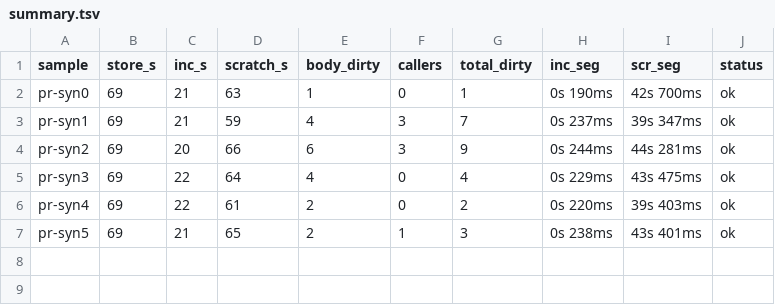
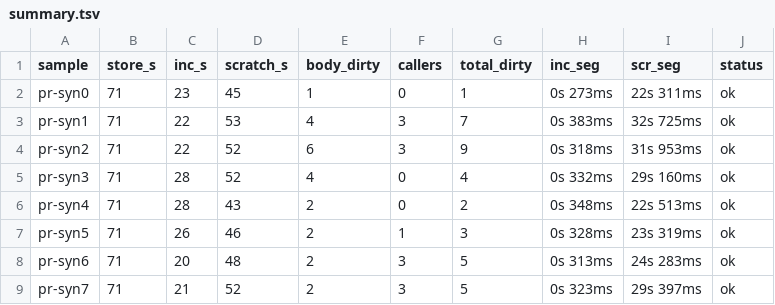
Before and after one commit to thanhtoantnt/clearblue-tests, a TSV file: results/libjpeg-turbo/summary.tsv, drawn as a sheet.

```diff
--- a/results/libjpeg-turbo/summary.tsv
+++ b/results/libjpeg-turbo/summary.tsv
@@ -1,7 +1,9 @@
 sample	store_s	inc_s	scratch_s	body_dirty	callers	total_dirty	inc_seg	scr_seg	status
-pr-syn0	69	21	63	1	0	1	0s 190ms	42s 700ms	ok
-pr-syn1	69	21	59	4	3	7	0s 237ms	39s 347ms	ok
-pr-syn2	69	20	66	6	3	9	0s 244ms	44s 281ms	ok
-pr-syn3	69	22	64	4	0	4	0s 229ms	43s 475ms	ok
-pr-syn4	69	22	61	2	0	2	0s 220ms	39s 403ms	ok
-pr-syn5	69	21	65	2	1	3	0s 238ms	43s 401ms	ok
+pr-syn0	71	23	45	1	0	1	0s 273ms	22s 311ms	ok
+pr-syn1	71	22	53	4	3	7	0s 383ms	32s 725ms	ok
+pr-syn2	71	22	52	6	3	9	0s 318ms	31s 953ms	ok
+pr-syn3	71	28	52	4	0	4	0s 332ms	29s 160ms	ok
+pr-syn4	71	28	43	2	0	2	0s 348ms	22s 513ms	ok
+pr-syn5	71	26	46	2	1	3	0s 328ms	23s 319ms	ok
+pr-syn6	71	20	48	2	3	5	0s 313ms	24s 283ms	ok
+pr-syn7	71	21	52	2	3	5	0s 323ms	29s 397ms	ok
```
Also changed, not shown: results/curl/summary.tsv, results/darknet/summary.tsv, 35 other files.
